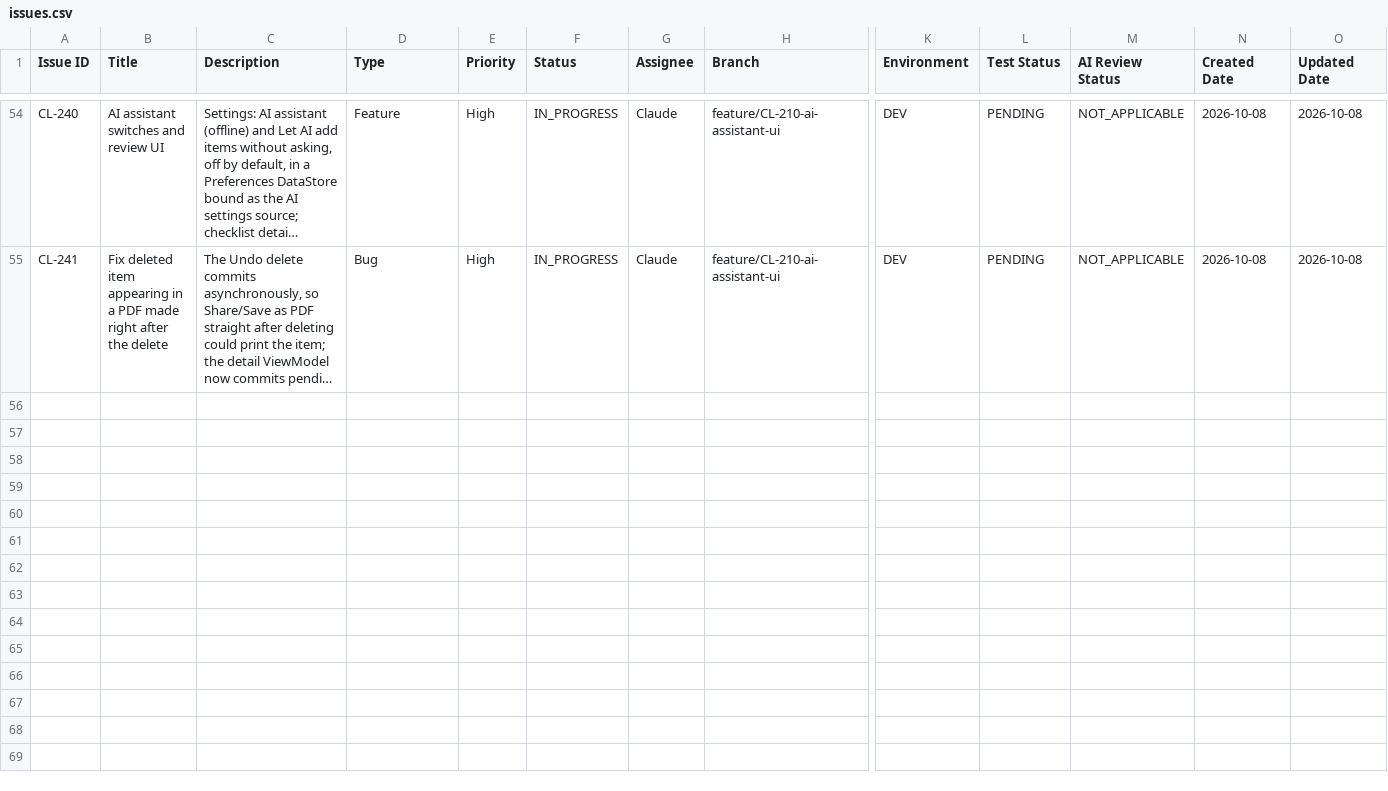
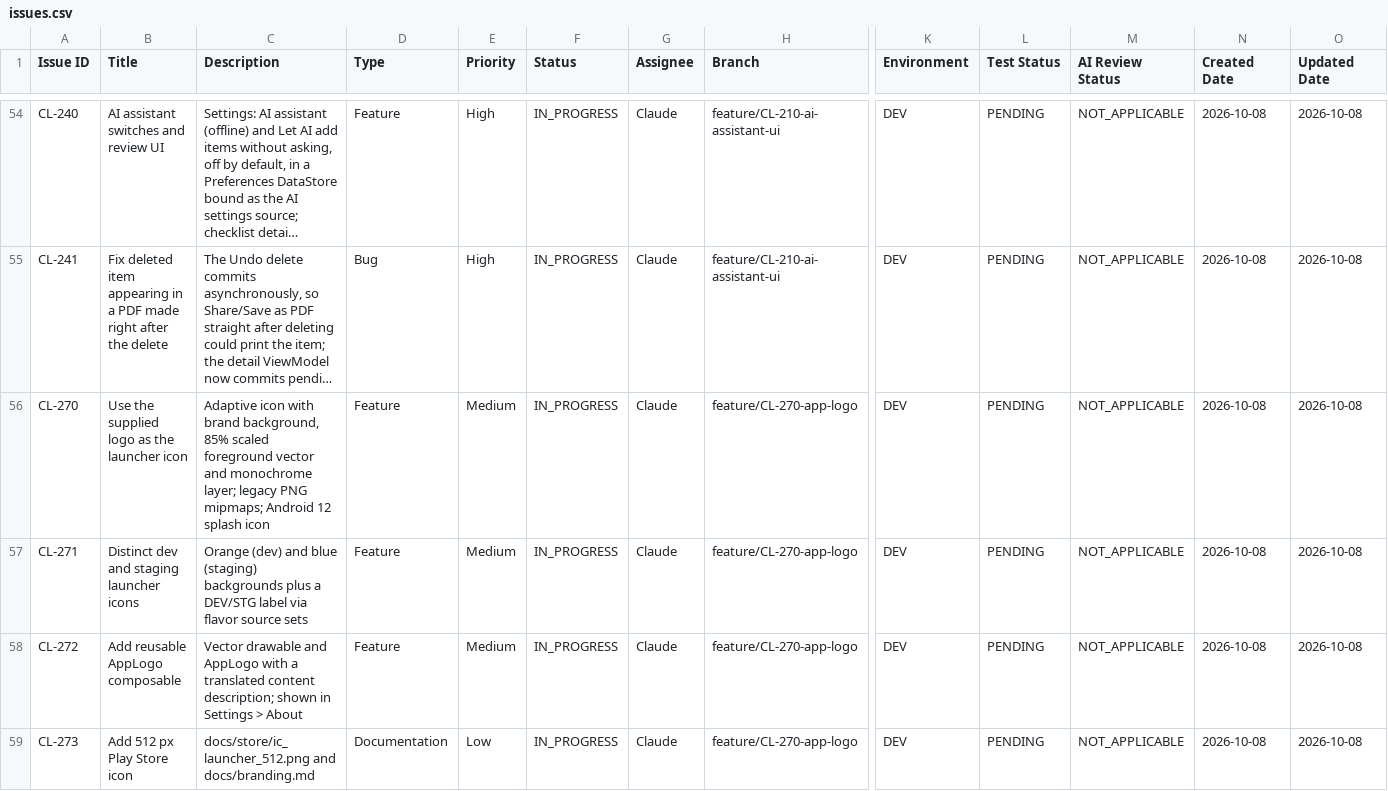
Before and after one commit to shivayogih/CheckList, a CSV file: docs/project-management/issues.csv, drawn as a sheet; only a part is shown, gaps mark what is left out; long unchanged cells end in …; rows hold the shown columns only; the diff names each change by its address in the sheet, - before the commit and + after, or states it on an @@ line.

```diff
--- a/docs/project-management/issues.csv
+++ b/docs/project-management/issues.csv
+row 56: CL-270 | Use the supplied logo as the launcher icon | Adaptive icon with brand background, 85% scaled foreground vector and monochrome layer; legacy PNG mipmaps; Android 12 splash icon | Feature | Medium | IN_PROGRESS | Claude | feature/CL-270-app-logo | DEV | PENDING | NOT_APPLICABLE | 2026-10-08 | 2026-10-08
+row 57: CL-271 | Distinct dev and staging launcher icons | Orange (dev) and blue (staging) backgrounds plus a DEV/STG label via flavor source sets | Feature | Medium | IN_PROGRESS | Claude | feature/CL-270-app-logo | DEV | PENDING | NOT_APPLICABLE | 2026-10-08 | 2026-10-08
+row 58: CL-272 | Add reusable AppLogo composable | Vector drawable and AppLogo with a translated content description; shown in Settings > About | Feature | Medium | IN_PROGRESS | Claude | feature/CL-270-app-logo | DEV | PENDING | NOT_APPLICABLE | 2026-10-08 | 2026-10-08
+row 59: CL-273 | Add 512 px Play Store icon | docs/store/ic_launcher_512.png and docs/branding.md | Documentation | Low | IN_PROGRESS | Claude | feature/CL-270-app-logo | DEV | PENDING | NOT_APPLICABLE | 2026-10-08 | 2026-10-08
```
Also changed, not shown: 45 other files.
